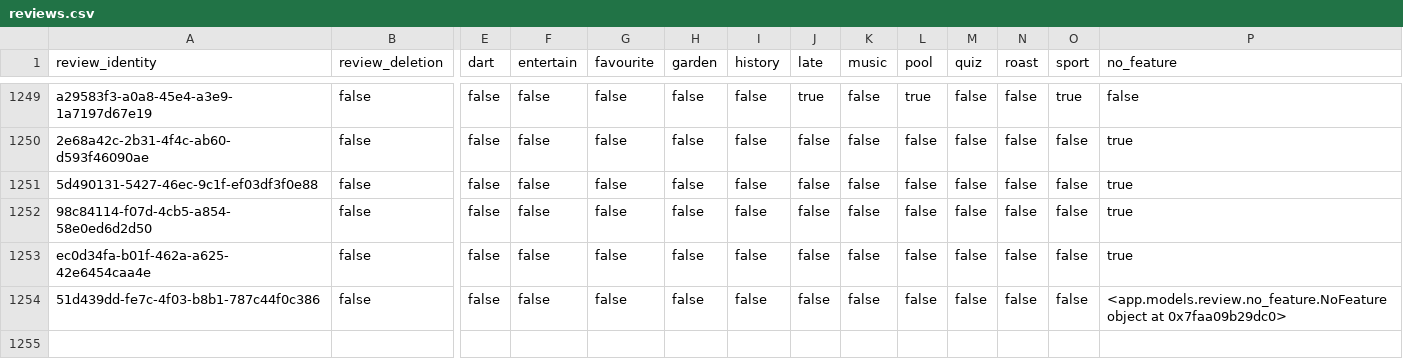
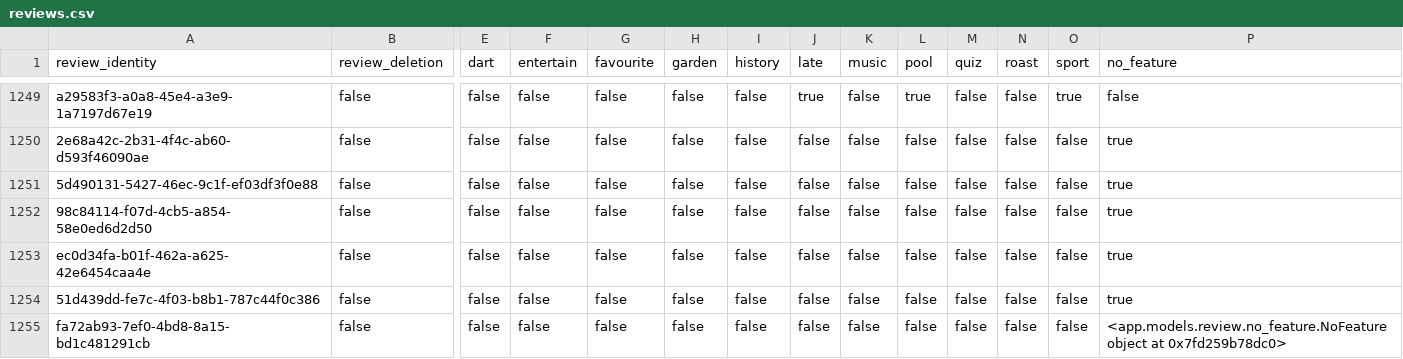
Before and after one commit to cartsmate/thepubpicker, a CSV file: files/reviews.csv, drawn as a sheet; only a part is shown, gaps mark what is left out; rows hold the shown columns only; the diff names each change by its address in the sheet, - before the commit and + after, or states it on an @@ line.

```diff
--- a/files/reviews.csv
+++ b/files/reviews.csv
-P1254 (no_feature): <app.models.review.no_feature.NoFeature object at 0x7faa09b29dc0>
+P1254 (no_feature): true
+row 1255: fa72ab93-7ef0-4bd8-8a15-bd1c481291cb | false | false | false | false | false | false | false | false | false | false | false | false | <app.models.review.no_feature.NoFeature object at 0x7fd259b78dc0>
```
Also changed, not shown: files/details.csv, files/diary.csv, 1 other file.
